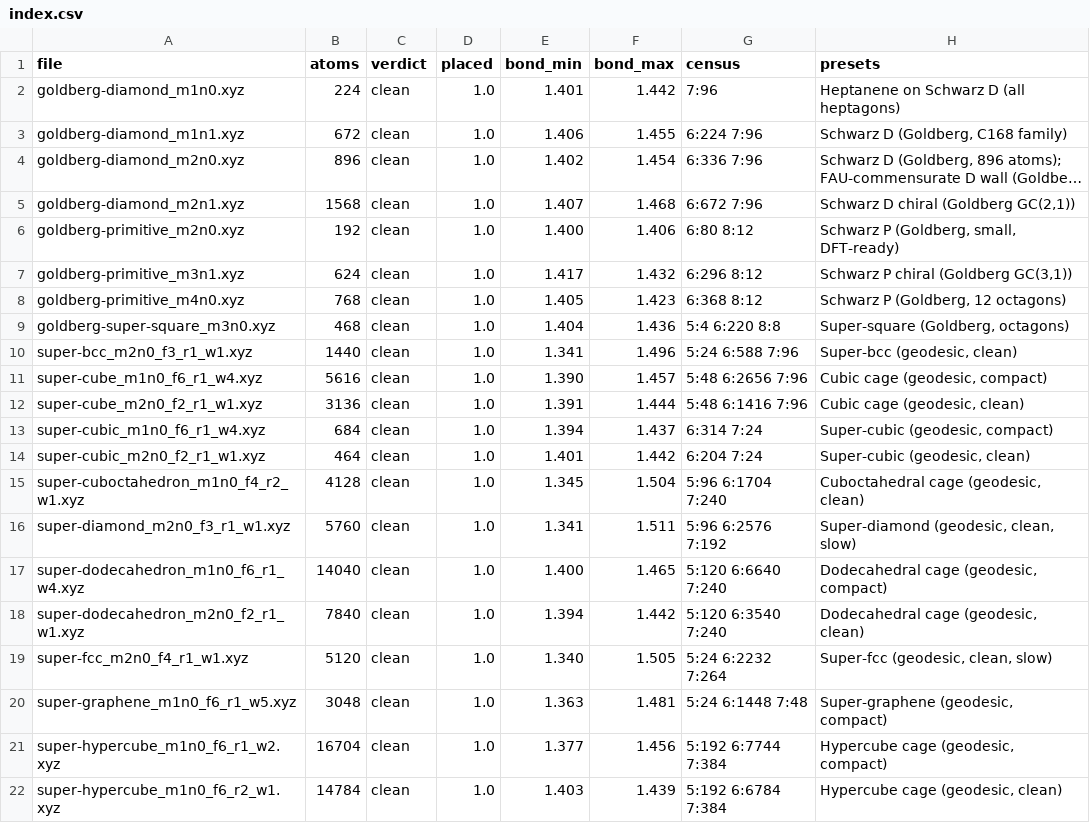
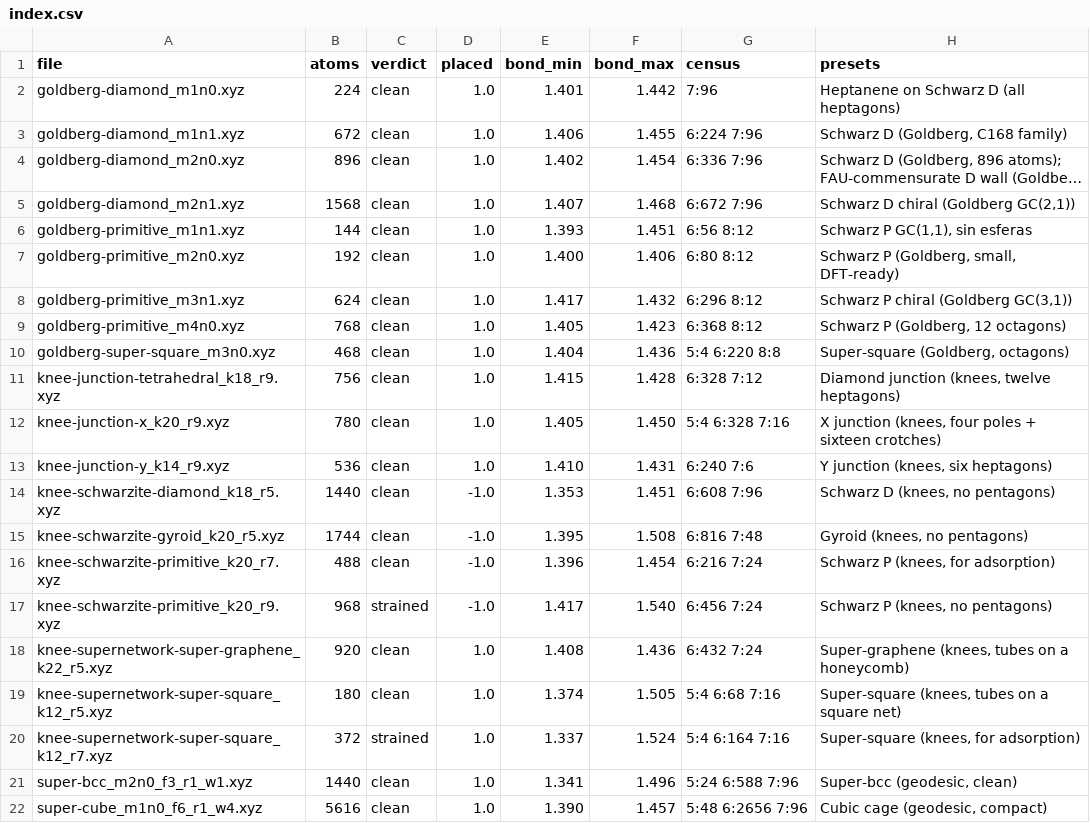
Before and after one commit to jimenelouis808/Cc, a CSV file: catalogo/xyz/index.csv, drawn as a sheet; only a part is shown; the shorter side is filled out with more unchanged rows; long unchanged cells end in …; the diff names each change by its address in the sheet, - before the commit and + after, or states it on an @@ line.

```diff
--- a/catalogo/xyz/index.csv
+++ b/catalogo/xyz/index.csv
+row 6: goldberg-primitive_m1n1.xyz | 144 | clean | 1.0 | 1.393 | 1.451 | 6:56 8:12 | Schwarz P GC(1,1), sin esferas
+row 11: knee-junction-tetrahedral_k18_r9.xyz | 756 | clean | 1.0 | 1.415 | 1.428 | 6:328 7:12 | Diamond junction (knees, twelve heptagons)
+row 12: knee-junction-x_k20_r9.xyz | 780 | clean | 1.0 | 1.405 | 1.450 | 5:4 6:328 7:16 | X junction (knees, four poles + sixteen crotches)
+row 13: knee-junction-y_k14_r9.xyz | 536 | clean | 1.0 | 1.410 | 1.431 | 6:240 7:6 | Y junction (knees, six heptagons)
+row 14: knee-schwarzite-diamond_k18_r5.xyz | 1440 | clean | -1.0 | 1.353 | 1.451 | 6:608 7:96 | Schwarz D (knees, no pentagons)
+row 15: knee-schwarzite-gyroid_k20_r5.xyz | 1744 | clean | -1.0 | 1.395 | 1.508 | 6:816 7:48 | Gyroid (knees, no pentagons)
+row 16: knee-schwarzite-primitive_k20_r7.xyz | 488 | clean | -1.0 | 1.396 | 1.454 | 6:216 7:24 | Schwarz P (knees, for adsorption)
+row 17: knee-schwarzite-primitive_k20_r9.xyz | 968 | strained | -1.0 | 1.417 | 1.540 | 6:456 7:24 | Schwarz P (knees, no pentagons)
+row 18: knee-supernetwork-super-graphene_k22_r5.xyz | 920 | clean | 1.0 | 1.408 | 1.436 | 6:432 7:24 | Super-graphene (knees, tubes on a honeycomb)
+row 19: knee-supernetwork-super-square_k12_r5.xyz | 180 | clean | 1.0 | 1.374 | 1.505 | 5:4 6:68 7:16 | Super-square (knees, tubes on a square net)
+row 20: knee-supernetwork-super-square_k12_r7.xyz | 372 | strained | 1.0 | 1.337 | 1.524 | 5:4 6:164 7:16 | Super-square (knees, for adsorption)
```
Also changed, not shown: 13 other files.
